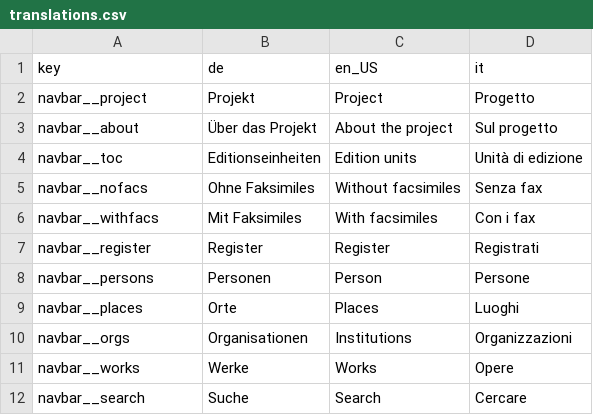
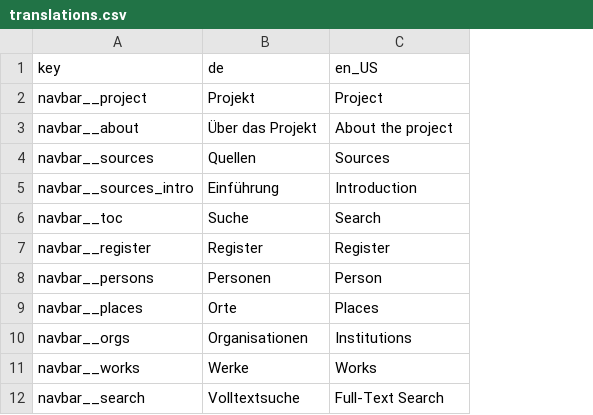
Before and after one commit to bundesverfassung-oesterreich/bv-static, a CSV file: shellscripts/translations.csv, drawn as a sheet; removed rows and columns are numbered as before the commit, all else as after; the diff names each change by its address in the sheet, - before the commit and + after, or states it on an @@ line.

Commit message:
changed translations-csv to contain new labels for navbar

```diff
--- a/shellscripts/translations.csv
+++ b/shellscripts/translations.csv
-column D (it), rows 2-4: Progetto | Sul progetto | Unità di edizione; rows 7-12: Registrati | Persone | Luoghi | Organizzazioni | Opere | Cercare
+row 4: navbar__sources | Quellen | Sources
+row 5: navbar__sources_intro | Einführung | Introduction
-B6 (de): Editionseinheiten
+B6 (de): Suche
-C6 (en_US): Edition units
+C6 (en_US): Search
-row 5: navbar__nofacs | Ohne Faksimiles | Without facsimiles | Senza fax
-row 6: navbar__withfacs | Mit Faksimiles | With facsimiles | Con i fax
-B12 (de): Suche
+B12 (de): Volltextsuche
-C12 (en_US): Search
+C12 (en_US): Full-Text Search
```
